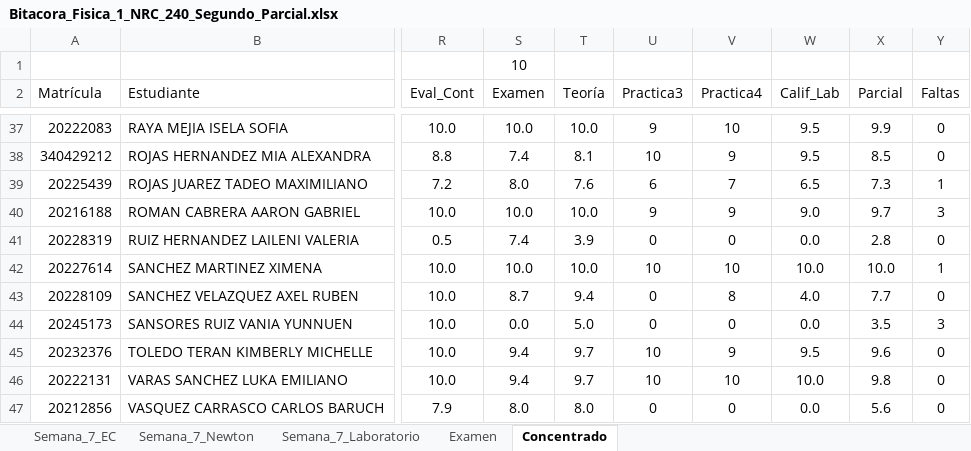
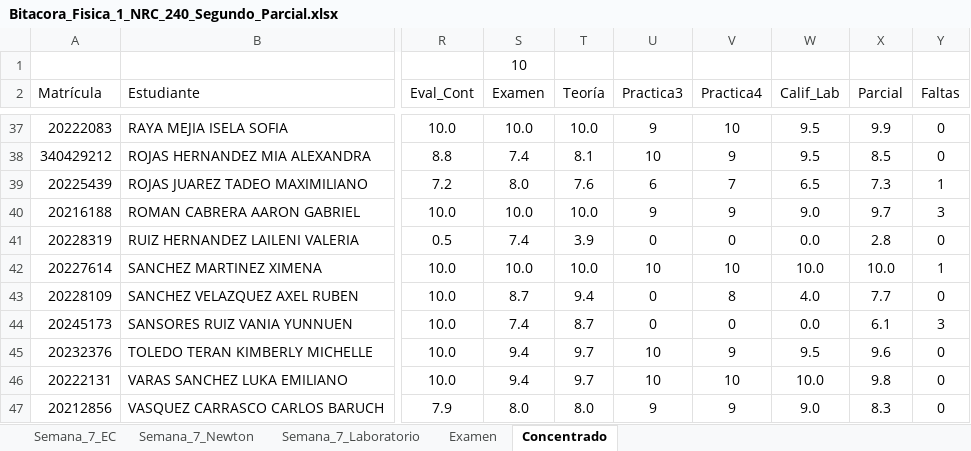
Before and after one commit to guxtux/Fisica_1_BC, an Excel workbook: Combinacion/Bitacora_Fisica_1_NRC_240_Segundo_Parcial.xlsx, sheet Concentrado, drawn as a sheet; only a part is shown, gaps mark what is left out; values as stored, in another font and other column widths than the file's, no borders; conditional formats not drawn; the diff names each change by its address in the sheet, - before the commit and + after, or states it on an @@ line.

Commit message:
Actualización 1 de agosto de 2023 - Lap HP
Se actualiza el repositorio con materiales para el tercer examen parcial.

```diff
--- a/Combinacion/Bitacora_Fisica_1_NRC_240_Segundo_Parcial.xlsx (sheet Concentrado)
+++ b/Combinacion/Bitacora_Fisica_1_NRC_240_Segundo_Parcial.xlsx (sheet Concentrado)
-S44 (Examen): 0.0
+S44 (Examen): 7.4
-T44 (Teoría): 5.0
+T44 (Teoría): 8.7
-X44 (Parcial): 3.5
+X44 (Parcial): 6.1
-U47 (Practica3): 0
+U47 (Practica3): 9
-V47 (Practica4): 0
+V47 (Practica4): 9
-W47 (Calif_Lab): 0.0
+W47 (Calif_Lab): 9.0
-X47 (Parcial): 5.6
+X47 (Parcial): 8.3
```
Also changed, not shown: sheet Examen, hidden cells, 17 other files.
